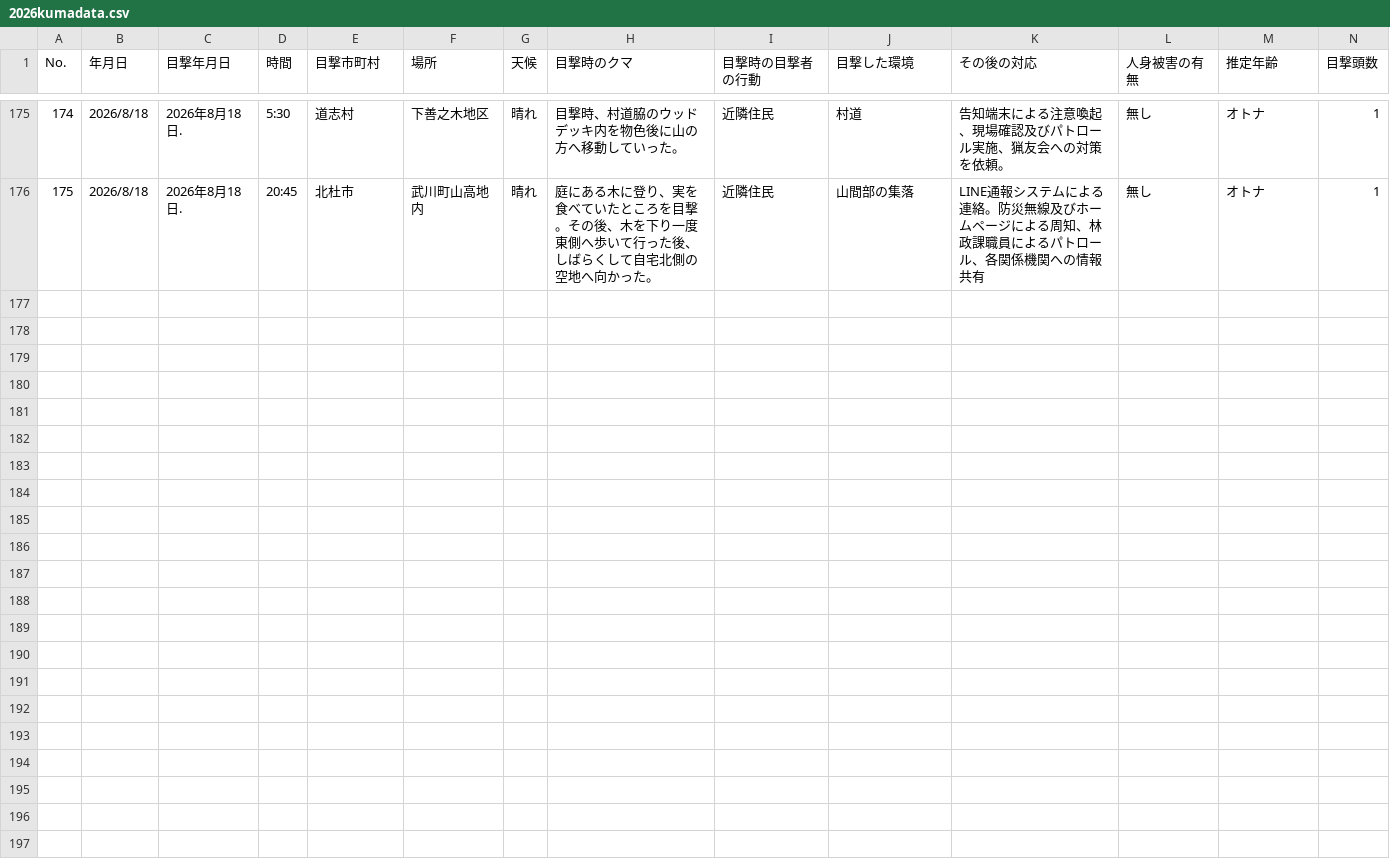
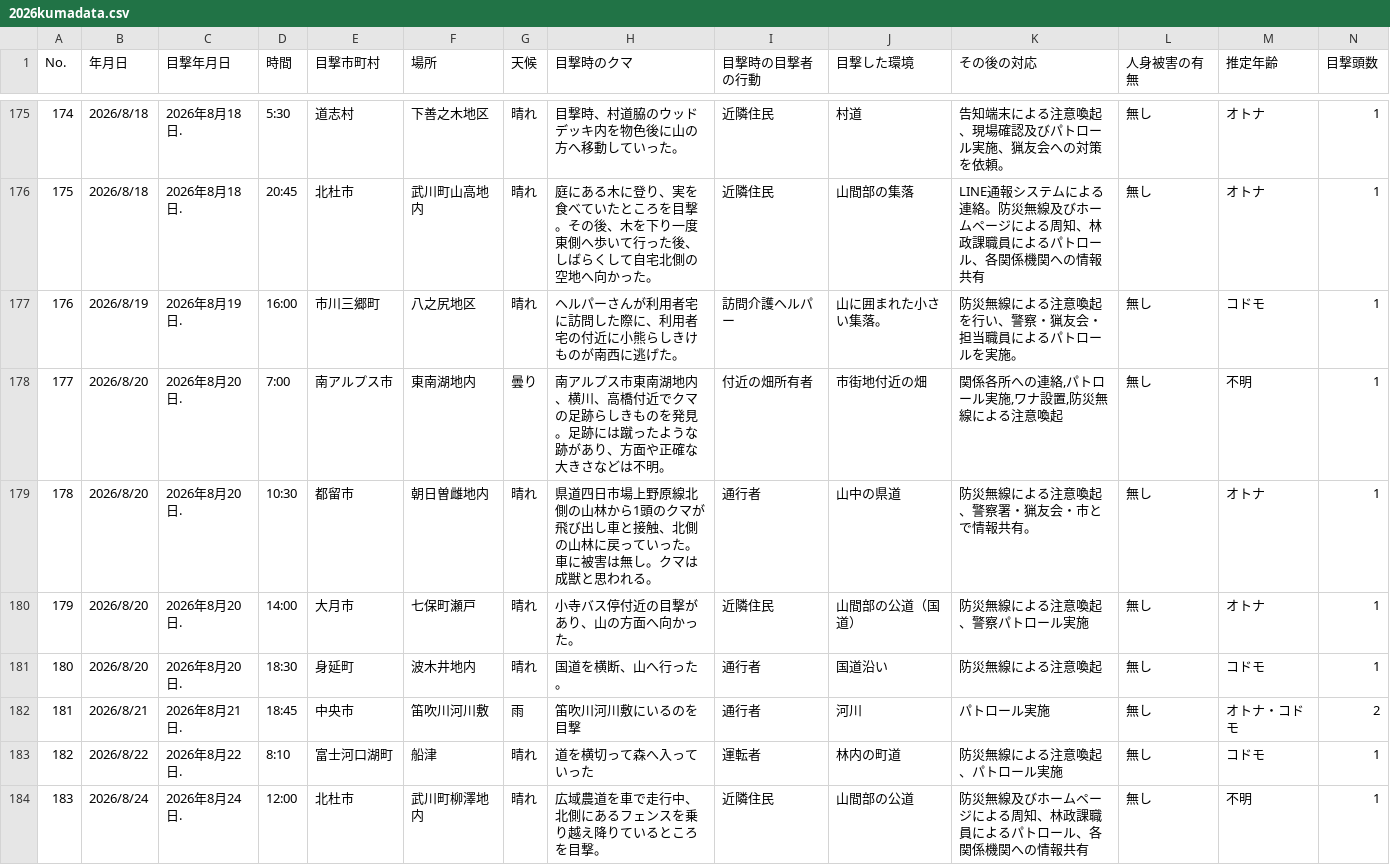
Before and after one commit to shingen-py/sample_20260808, a CSV file: data/2026kumadata.csv, drawn as a sheet; only a part is shown, gaps mark what is left out; rows hold the shown columns only; the diff names each change by its address in the sheet, - before the commit and + after, or states it on an @@ line.

```diff
--- a/data/2026kumadata.csv
+++ b/data/2026kumadata.csv
+row 177: 176 | 2026/8/19 | 2026年8月19日. | 16:00 | 市川三郷町 | 八之尻地区 | 晴れ | ヘルパーさんが利用者宅に訪問した際に、利用者宅の付近に小熊らしきけものが南西に逃げた。 | 訪問介護ヘルパー | 山に囲まれた小さい集落。 | 防災無線による注意喚起を行い、警察・猟友会・担当職員によるパトロールを実施。 | 無し | コドモ | 1
+row 178: 177 | 2026/8/20 | 2026年8月20日. | 7:00 | 南アルプス市 | 東南湖地内 | 曇り | 南アルプス市東南湖地内、横川、高橋付近でクマの足跡らしきものを発見。足跡には蹴ったような跡があり、方面や正確な大きさなどは不明。 | 付近の畑所有者 | 市街地付近の畑 | 関係各所への連絡,パトロール実施,ワナ設置,防災無線による注意喚起 | 無し | 不明 | 1
+row 179: 178 | 2026/8/20 | 2026年8月20日. | 10:30 | 都留市 | 朝日曽雌地内 | 晴れ | 県道四日市場上野原線北側の山林から1頭のクマが飛び出し車と接触、北側の山林に戻っていった。車に被害は無し。クマは成獣と思われる。 | 通行者 | 山中の県道 | 防災無線による注意喚起、警察署・猟友会・市とで情報共有。 | 無し | オトナ | 1
+row 180: 179 | 2026/8/20 | 2026年8月20日. | 14:00 | 大月市 | 七保町瀬戸 | 晴れ | 小寺バス停付近の目撃があり、山の方面へ向かった。 | 近隣住民 | 山間部の公道（国道） | 防災無線による注意喚起、警察パトロール実施 | 無し | オトナ | 1
+row 181: 180 | 2026/8/20 | 2026年8月20日. | 18:30 | 身延町 | 波木井地内 | 晴れ | 国道を横断、山へ行った。 | 通行者 | 国道沿い | 防災無線による注意喚起 | 無し | コドモ | 1
+row 182: 181 | 2026/8/21 | 2026年8月21日. | 18:45 | 中央市 | 笛吹川河川敷 | 雨 | 笛吹川河川敷にいるのを目撃 | 通行者 | 河川 | パトロール実施 | 無し | オトナ・コドモ | 2
+row 183: 182 | 2026/8/22 | 2026年8月22日. | 8:10 | 富士河口湖町 | 船津 | 晴れ | 道を横切って森へ入っていった | 運転者 | 林内の町道 | 防災無線による注意喚起、パトロール実施 | 無し | コドモ | 1
+row 184: 183 | 2026/8/24 | 2026年8月24日. | 12:00 | 北杜市 | 武川町柳澤地内 | 晴れ | 広域農道を車で走行中、北側にあるフェンスを乗り越え降りているところを目撃。 | 近隣住民 | 山間部の公道 | 防災無線及びホームページによる周知、林政課職員によるパトロール、各関係機関への情報共有 | 無し | 不明 | 1
```
Also changed, not shown: data/2026kumadata_new.csv, 1 other file.
